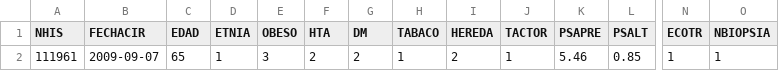
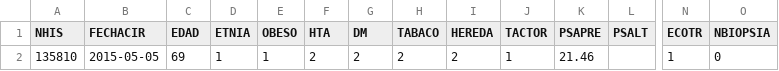
Before and after one commit to davicillo22/TFG, a CSV file: TFG/dataPatientPREV.csv, drawn as a sheet; only a part is shown, gaps mark what is left out; removed rows and columns are numbered as before the commit, all else as after; rows hold the shown columns only; the diff names each change by its address in the sheet, - before the commit and + after, or states it on an @@ line.

```diff
--- a/TFG/dataPatientPREV.csv
+++ b/TFG/dataPatientPREV.csv
-row 2: 111961 | 2009-09-07 | 65 | 1 | 3 | 2 | 2 | 1 | 2 | 1 | 5.46 | 0.85 | 1 | 1
+row 2: 135810 | 2015-05-05 | 69 | 1 | 1 | 2 | 2 | 2 | 2 | 1 | 21.46 |  | 1 | 0
```
Also changed, not shown: TFG/dataPatient.csv, 1 other file.
